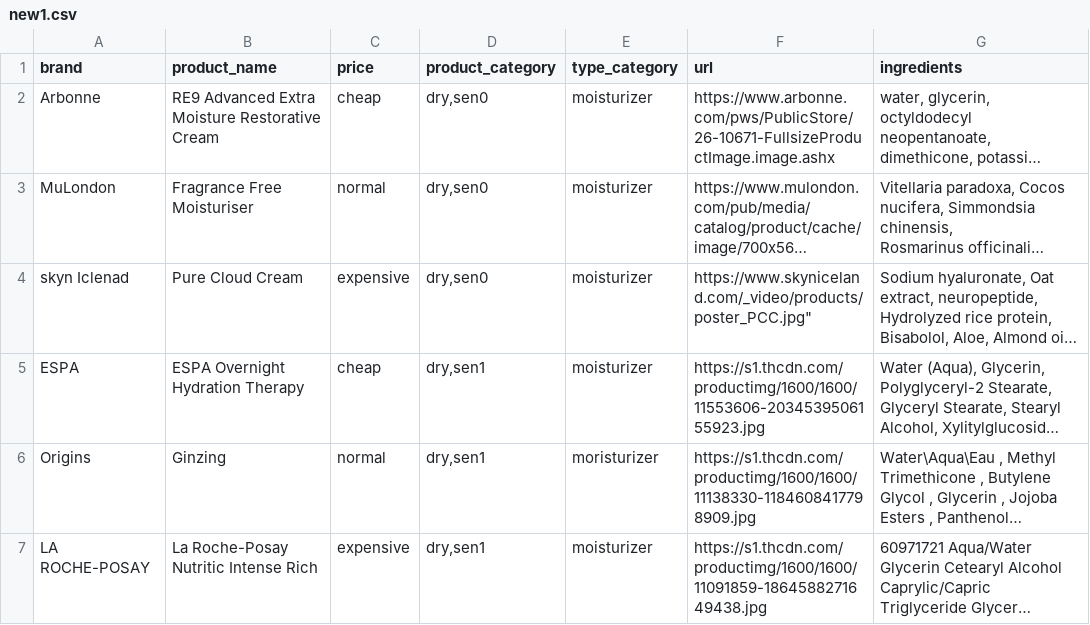
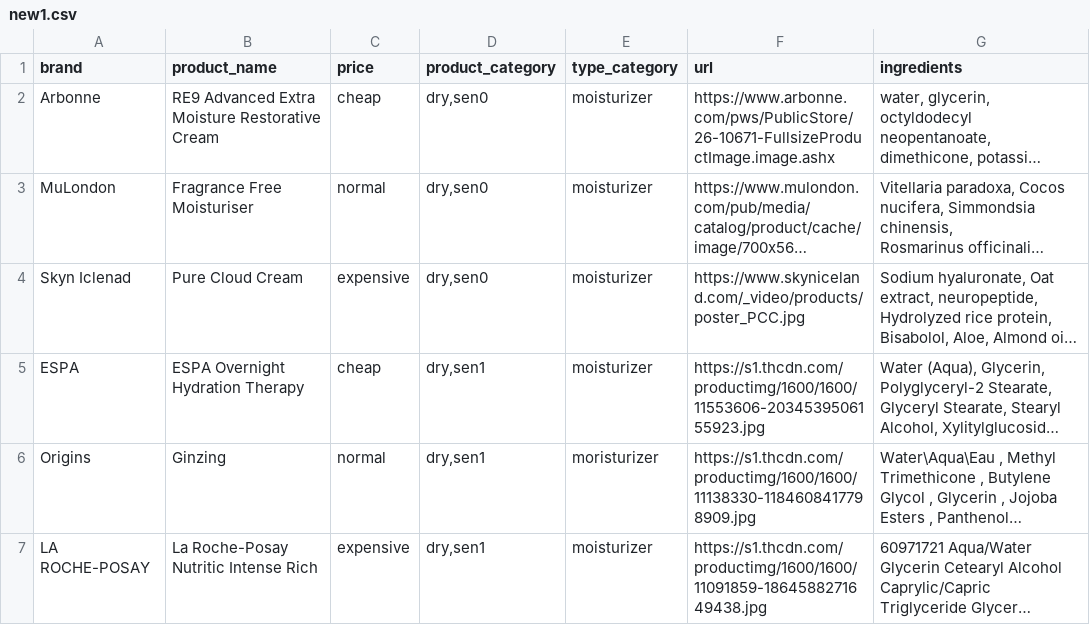
Before and after one commit to jelenagav/unclogd, a CSV file: db/seed_data/new1.csv, drawn as a sheet; only a part is shown; long unchanged cells end in …; the diff names each change by its address in the sheet, - before the commit and + after, or states it on an @@ line.

Commit message:
yuli mistake fixed again again hopefully

```diff
--- a/db/seed_data/new1.csv
+++ b/db/seed_data/new1.csv
-A4 (brand): skyn Iclenad
+A4 (brand): Skyn Iclenad
-F4 (url): https://www.skyniceland.com/_video/products/poster_PCC.jpg"
+F4 (url): https://www.skyniceland.com/_video/products/poster_PCC.jpg
```
